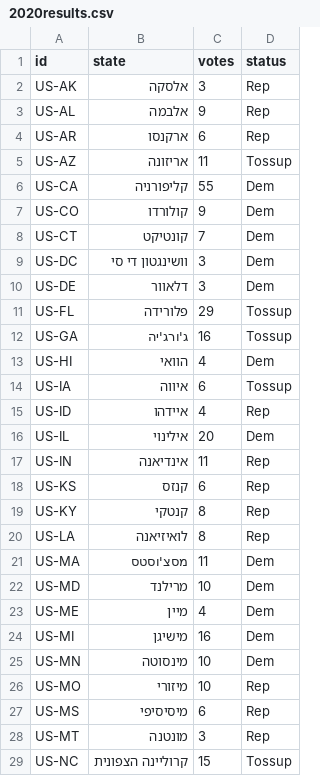
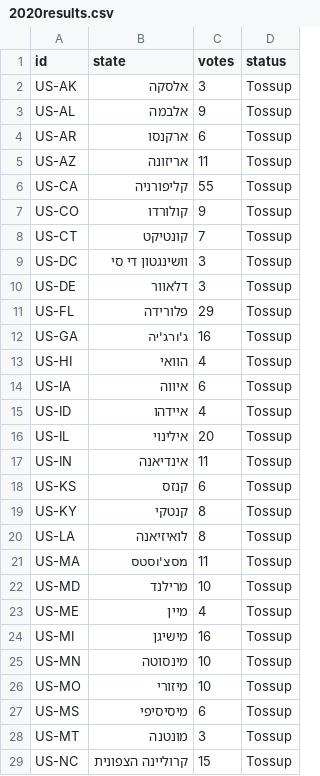
Before and after one commit to Nir-0z/USA, a CSV file: ElectoralMap/2020results.csv, drawn as a sheet; only a part is shown; the diff covers the shown part only.

Commit message:
Update 2020results.csv

```diff
--- a/ElectoralMap/2020results.csv
+++ b/ElectoralMap/2020results.csv
@@ -1,29 +1,29 @@
 id,state,votes,status
-US-AK,אלסקה,3,Rep
-US-AL,אלבמה,9,Rep
-US-AR,ארקנסו,6,Rep
+US-AK,אלסקה,3,Tossup
+US-AL,אלבמה,9,Tossup
+US-AR,ארקנסו,6,Tossup
 US-AZ,אריזונה,11,Tossup
-US-CA,קליפורניה,55,Dem
-US-CO,קולורדו,9,Dem
-US-CT,קונטיקט,7,Dem
-US-DC,וושינגטון די סי,3,Dem
-US-DE,דלאוור,3,Dem
+US-CA,קליפורניה,55,Tossup
+US-CO,קולורדו,9,Tossup
+US-CT,קונטיקט,7,Tossup
+US-DC,וושינגטון די סי,3,Tossup
+US-DE,דלאוור,3,Tossup
 US-FL,פלורידה,29,Tossup
 US-GA,ג'ורג'יה,16,Tossup
-US-HI,הוואי,4,Dem
+US-HI,הוואי,4,Tossup
 US-IA,איווה,6,Tossup
-US-ID,איידהו,4,Rep
-US-IL,אילינוי,20,Dem
-US-IN,אינדיאנה,11,Rep
-US-KS,קנזס,6,Rep
-US-KY,קנטקי,8,Rep
-US-LA,לואיזיאנה,8,Rep
-US-MA,מסצ'וסטס,11,Dem
-US-MD,מרילנד,10,Dem
-US-ME,מיין,4,Dem
-US-MI,מישיגן,16,Dem
-US-MN,מינסוטה,10,Dem
-US-MO,מיזורי,10,Rep
-US-MS,מיסיסיפי,6,Rep
-US-MT,מונטנה,3,Rep
+US-ID,איידהו,4,Tossup
+US-IL,אילינוי,20,Tossup
+US-IN,אינדיאנה,11,Tossup
+US-KS,קנזס,6,Tossup
+US-KY,קנטקי,8,Tossup
+US-LA,לואיזיאנה,8,Tossup
+US-MA,מסצ'וסטס,11,Tossup
+US-MD,מרילנד,10,Tossup
+US-ME,מיין,4,Tossup
+US-MI,מישיגן,16,Tossup
+US-MN,מינסוטה,10,Tossup
+US-MO,מיזורי,10,Tossup
+US-MS,מיסיסיפי,6,Tossup
+US-MT,מונטנה,3,Tossup
 US-NC,קרוליינה הצפונית,15,Tossup
```
Also changed, not shown: 21 edited cells elsewhere in this file.
